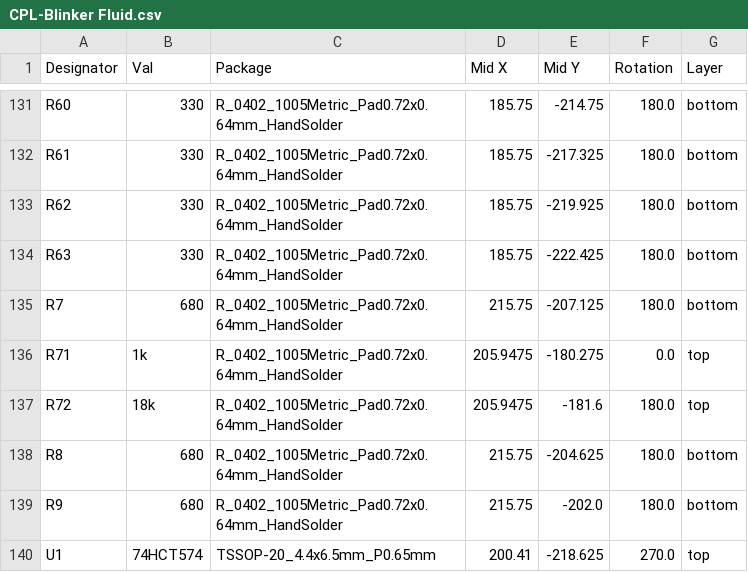
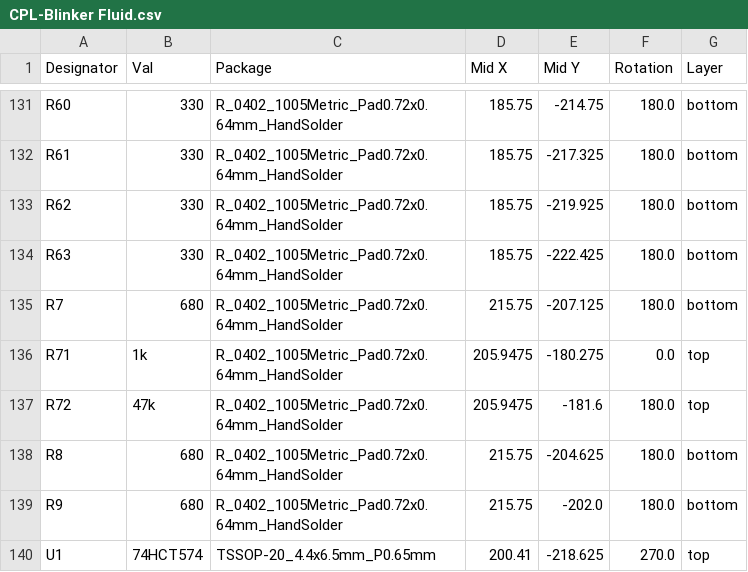
Before and after one commit to CRG-Glen/Blinker-Fuild, a CSV file: JLCPCB/production_files/CPL-Blinker Fluid.csv (was JLCPCB/CPL-Blinker Fluid.csv), drawn as a sheet; only a part is shown, gaps mark what is left out.

```diff
--- a/JLCPCB/CPL-Blinker Fluid.csv
+++ b/JLCPCB/production_files/CPL-Blinker Fluid.csv
@@ -136,3 +136,3 @@ R7,680,R_0402_1005Metric_Pad0.72x0.64mm_HandSolder,215.75,-207.125,180.0,bottom
 R71,1k,R_0402_1005Metric_Pad0.72x0.64mm_HandSolder,205.9475,-180.275,0.0,top
-R72,18k,R_0402_1005Metric_Pad0.72x0.64mm_HandSolder,205.9475,-181.6,180.0,top
+R72,47k,R_0402_1005Metric_Pad0.72x0.64mm_HandSolder,205.9475,-181.6,180.0,top
 R8,680,R_0402_1005Metric_Pad0.72x0.64mm_HandSolder,215.75,-204.625,180.0,bottom
```
Also changed, not shown: JLCPCB/production_files/BOM-Blinker Fluid.csv, 21 other files.
